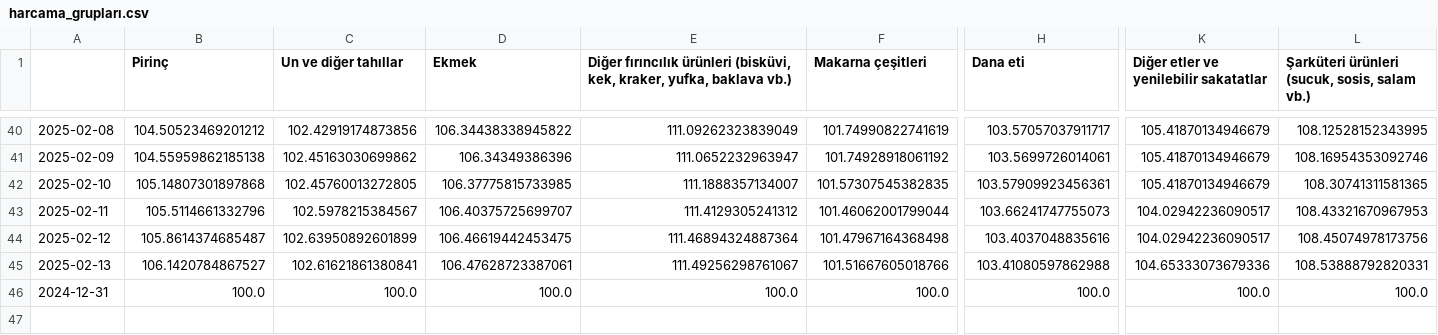
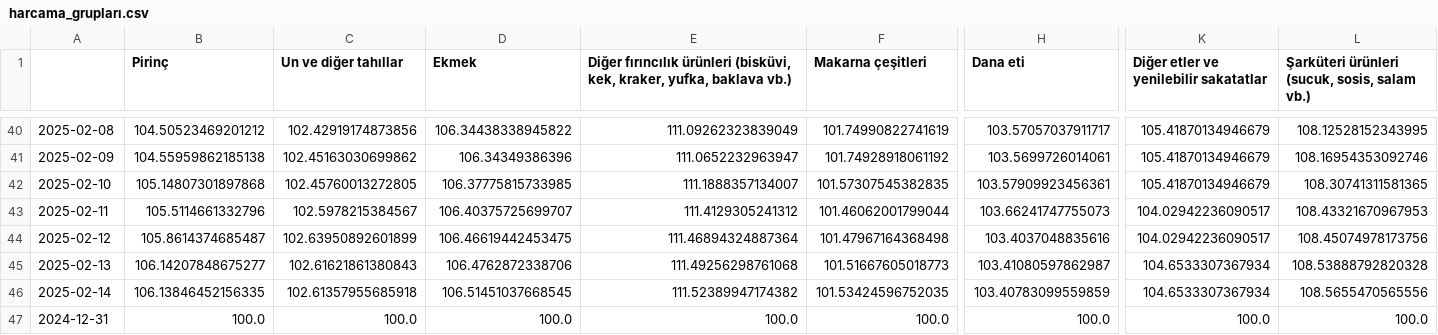
Before and after one commit to kaboya19/web-tufe-streamlit, a CSV file: harcama_grupları.csv, drawn as a sheet; only a part is shown, gaps mark what is left out; rows hold the shown columns only; the diff covers the shown part only; the diff names each change by its address in the sheet, - before the commit and + after, or states it on an @@ line.

```diff
--- a/harcama_grupları.csv
+++ b/harcama_grupları.csv
-B45 (Pirinç): 106.1420784867527
+B45 (Pirinç): 106.14207848675277
-C45 (Un ve diğer tahıllar): 102.61621861380841
+C45 (Un ve diğer tahıllar): 102.61621861380843
-D45 (Ekmek): 106.47628723387061
+D45 (Ekmek): 106.4762872338706
-E45: 111.49256298761067
+E45: 111.49256298761068
-F45 (Makarna çeşitleri): 101.51667605018766
+F45 (Makarna çeşitleri): 101.51667605018773
-H45 (Dana eti): 103.41080597862988
+H45 (Dana eti): 103.41080597862987
-K45: 104.65333073679336
+K45: 104.6533307367934
-L45: 108.53888792820331
+L45: 108.53888792820328
+row 46: 2025-02-14 | 106.13846452156335 | 102.61357955685918 | 106.51451037668545 | 111.52389947174382 | 101.53424596752035 | 103.40783099559859 | 104.6533307367934 | 108.5655470565556
```
Also changed, not shown: 15 edited cells elsewhere in this file, ağırlıklartüfe.csv, endeksler.csv, 11 other files.
